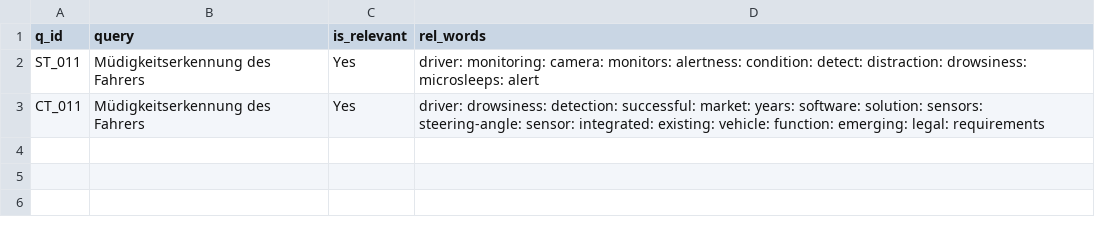
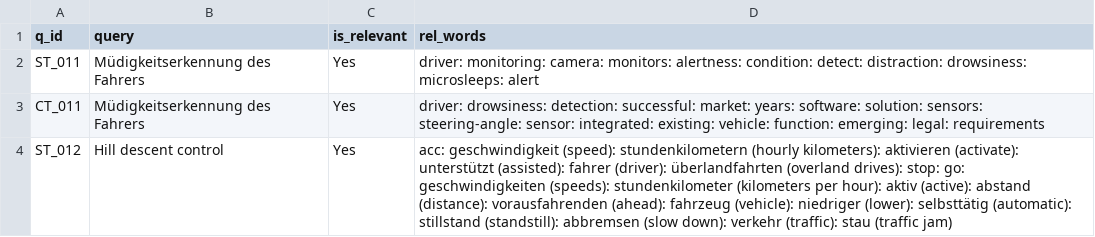
Before and after one commit to vijusudhi/cltr_web_app, a CSV file: logs/sreeram.b_b_log.csv, drawn as a sheet.

Commit message:
User sreeram.b updating via PyGithub

```diff
--- a/logs/sreeram.b_b_log.csv
+++ b/logs/sreeram.b_b_log.csv
@@ -3 +3,2 @@ ST_011, Müdigkeitserkennung des Fahrers, Yes, driver: monitoring: camera: monit
 CT_011, Müdigkeitserkennung des Fahrers, Yes, driver: drowsiness: detection: successful: market: years: software: solution: sensors: steering-angle: sensor: integrated: existing: vehicle: function: emerging: legal: requirements
+ST_012, Hill descent control, Yes, acc: geschwindigkeit (speed): stundenkilometern (hourly kilometers): aktivieren (activate): unterstützt (assisted): fahrer (driver): überlandfahrten (overland drives): stop: go: geschwindigkeiten (speeds): stundenkilometer (kilometers per hour): aktiv (active): abstand (distance): vorausfahrenden (ahead): fahrzeug (vehicle): niedriger (lower): selbsttätig (automatic): stillstand (standstill): abbremsen (slow down): verkehr (traffic): stau (traffic jam)
```
